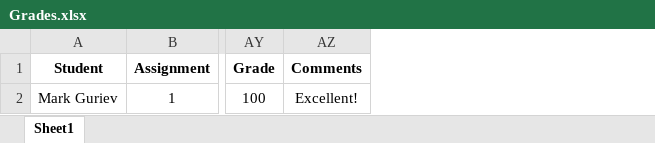
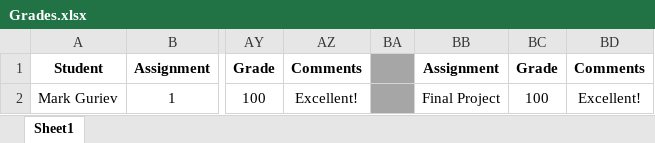
Before and after one commit to shachash1984/Tiltan_UnrealEngineCourse, an Excel workbook: Grades/Grades.xlsx, sheet Sheet1, drawn as a sheet; only a part is shown, gaps mark what is left out; values as stored, in another font and other column widths than the file's, no borders; the diff names each change by its address in the sheet, - before the commit and + after, or states it on an @@ line.

Commit message:
Updated final project grade

```diff
--- a/Grades/Grades.xlsx (sheet Sheet1)
+++ b/Grades/Grades.xlsx (sheet Sheet1)
+column BA, empty
+column BB, rows 1-2: Assignment | Final Project
+column BC, rows 1-2: Grade | 100
+column BD, rows 1-2: Comments | Excellent!
```
